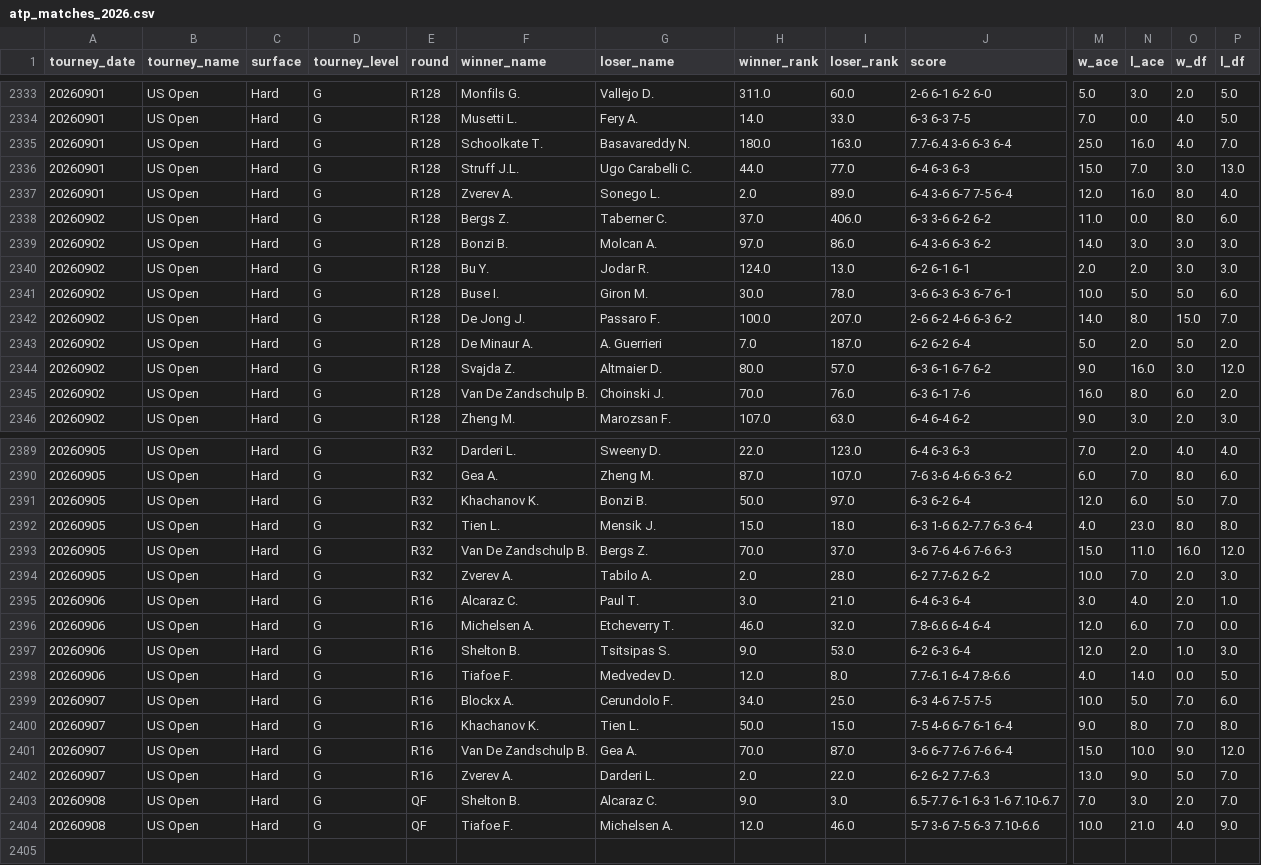
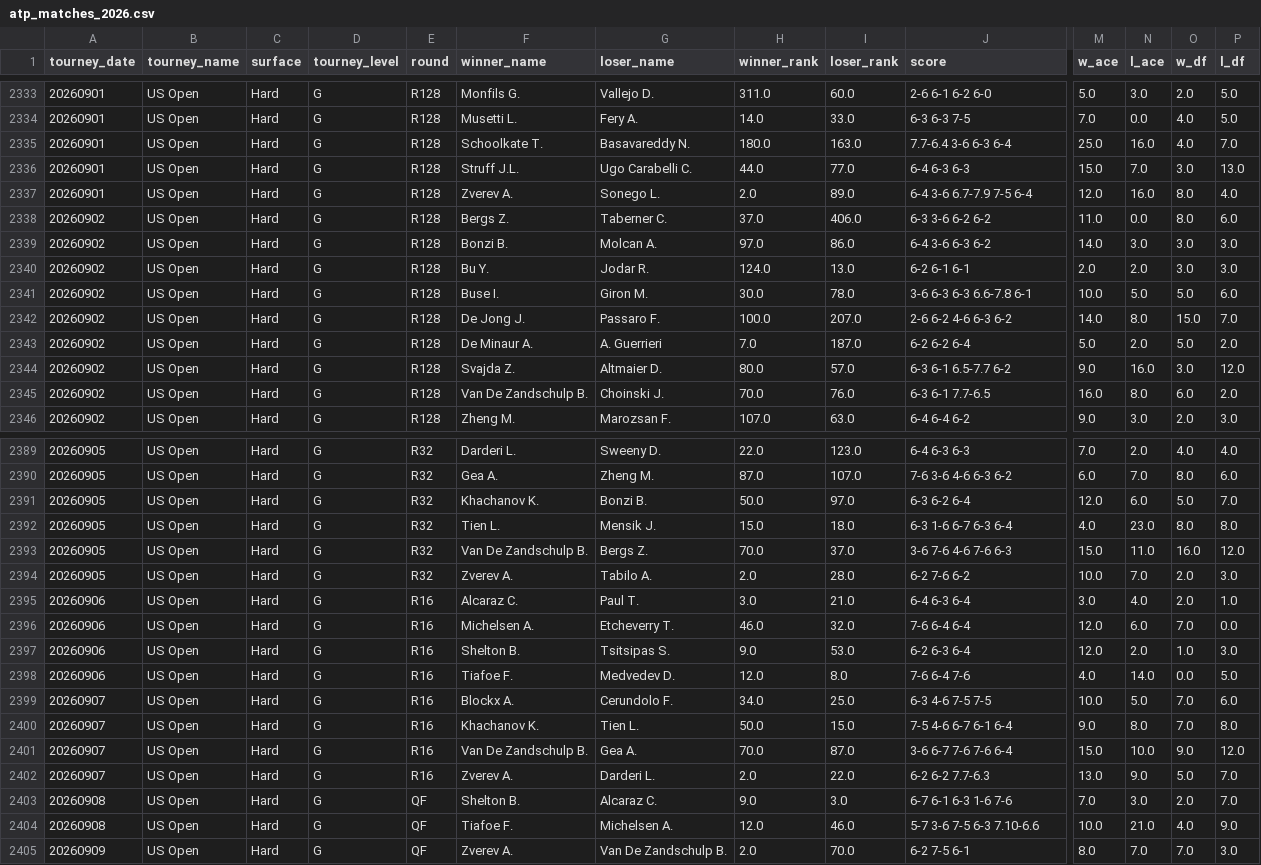
Before and after one commit to msiony24/Michael-betting-dashboard, a CSV file: data/atp_matches_2026.csv, drawn as a sheet; only a part is shown, gaps mark what is left out; rows hold the shown columns only; the diff covers the shown part only; the diff names each change by its address in the sheet, - before the commit and + after, or states it on an @@ line.

```diff
--- a/data/atp_matches_2026.csv
+++ b/data/atp_matches_2026.csv
-J2337 (score): 6-4 3-6 6-7 7-5 6-4
+J2337 (score): 6-4 3-6 6.7-7.9 7-5 6-4
-J2341 (score): 3-6 6-3 6-3 6-7 6-1
+J2341 (score): 3-6 6-3 6-3 6.6-7.8 6-1
-J2344 (score): 6-3 6-1 6-7 6-2
+J2344 (score): 6-3 6-1 6.5-7.7 6-2
-J2345 (score): 6-3 6-1 7-6
+J2345 (score): 6-3 6-1 7.7-6.5
-J2392 (score): 6-3 1-6 6.2-7.7 6-3 6-4
+J2392 (score): 6-3 1-6 6-7 6-3 6-4
-J2394 (score): 6-2 7.7-6.2 6-2
+J2394 (score): 6-2 7-6 6-2
-J2396 (score): 7.8-6.6 6-4 6-4
+J2396 (score): 7-6 6-4 6-4
-J2398 (score): 7.7-6.1 6-4 7.8-6.6
+J2398 (score): 7-6 6-4 7-6
-J2403 (score): 6.5-7.7 6-1 6-3 1-6 7.10-6.7
+J2403 (score): 6-7 6-1 6-3 1-6 7-6
+row 2405: 20260909 | US Open | Hard | G | QF | Zverev A. | Van De Zandschulp B. | 2.0 | 70.0 | 6-2 7-5 6-1 | 8.0 | 7.0 | 7.0 | 3.0
```
Also changed, not shown: 43 edited cells elsewhere in this file, data/tennis_player_ids.csv, 1 other file.
